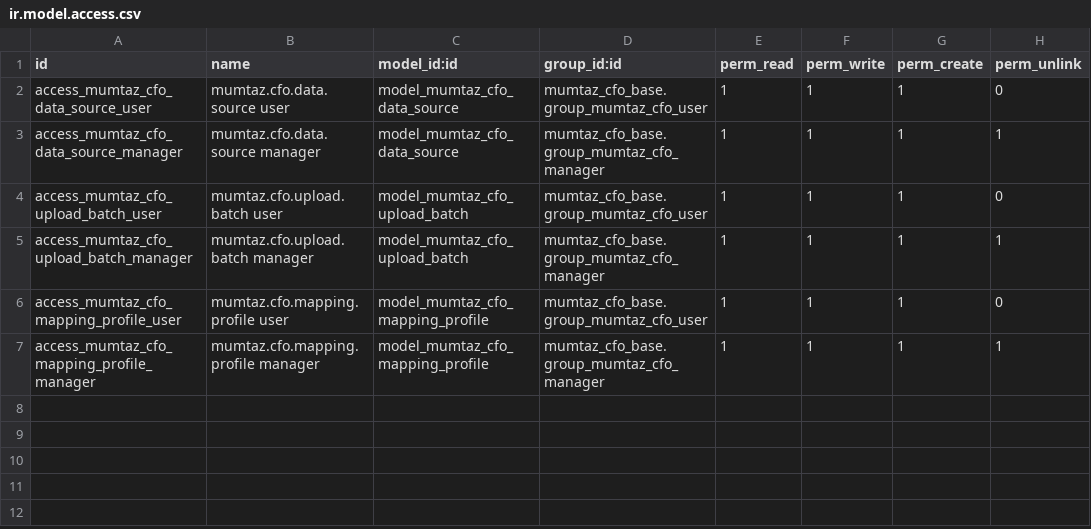
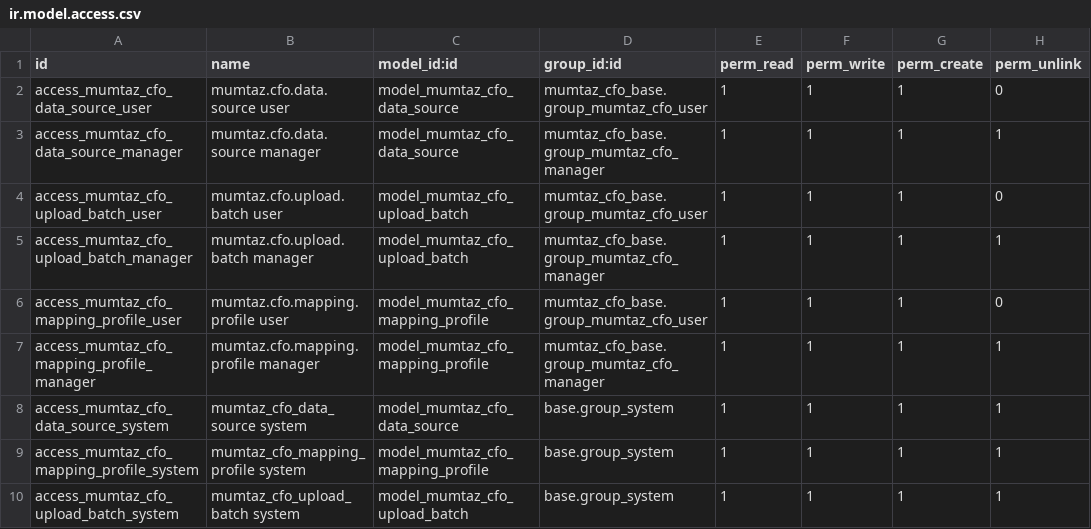
Before and after one commit to Core2Plus-odoo/Mumtaz, a CSV file: addons/mumtaz_cfo_ingestion/security/ir.model.access.csv, drawn as a sheet.

```diff
--- a/addons/mumtaz_cfo_ingestion/security/ir.model.access.csv
+++ b/addons/mumtaz_cfo_ingestion/security/ir.model.access.csv
@@ -7 +7,4 @@ access_mumtaz_cfo_mapping_profile_user,mumtaz.cfo.mapping.profile user,model_mum
 access_mumtaz_cfo_mapping_profile_manager,mumtaz.cfo.mapping.profile manager,model_mumtaz_cfo_mapping_profile,mumtaz_cfo_base.group_mumtaz_cfo_manager,1,1,1,1
+access_mumtaz_cfo_data_source_system,mumtaz_cfo_data_source system,model_mumtaz_cfo_data_source,base.group_system,1,1,1,1
+access_mumtaz_cfo_mapping_profile_system,mumtaz_cfo_mapping_profile system,model_mumtaz_cfo_mapping_profile,base.group_system,1,1,1,1
+access_mumtaz_cfo_upload_batch_system,mumtaz_cfo_upload_batch system,model_mumtaz_cfo_upload_batch,base.group_system,1,1,1,1
```
Also changed, not shown: addons/mumtaz_control_plane/security/ir.model.access.csv, addons/mumtaz_lead_nurture/security/ir.model.access.csv, 10 other files.
